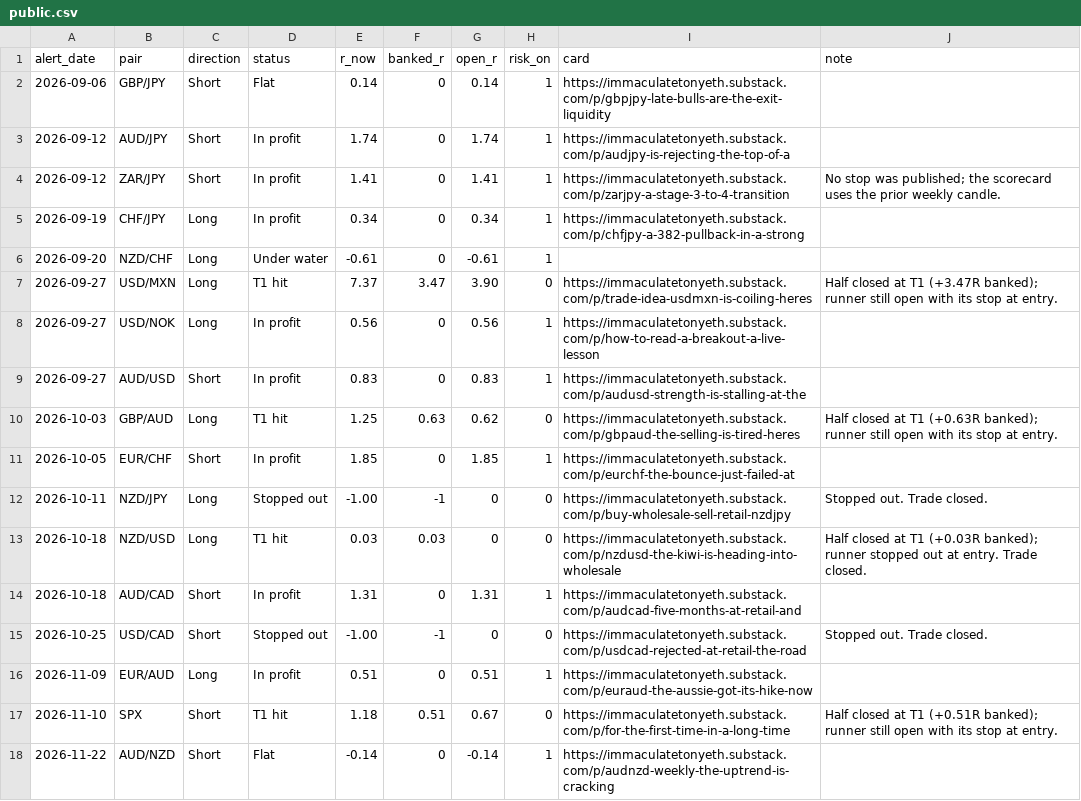
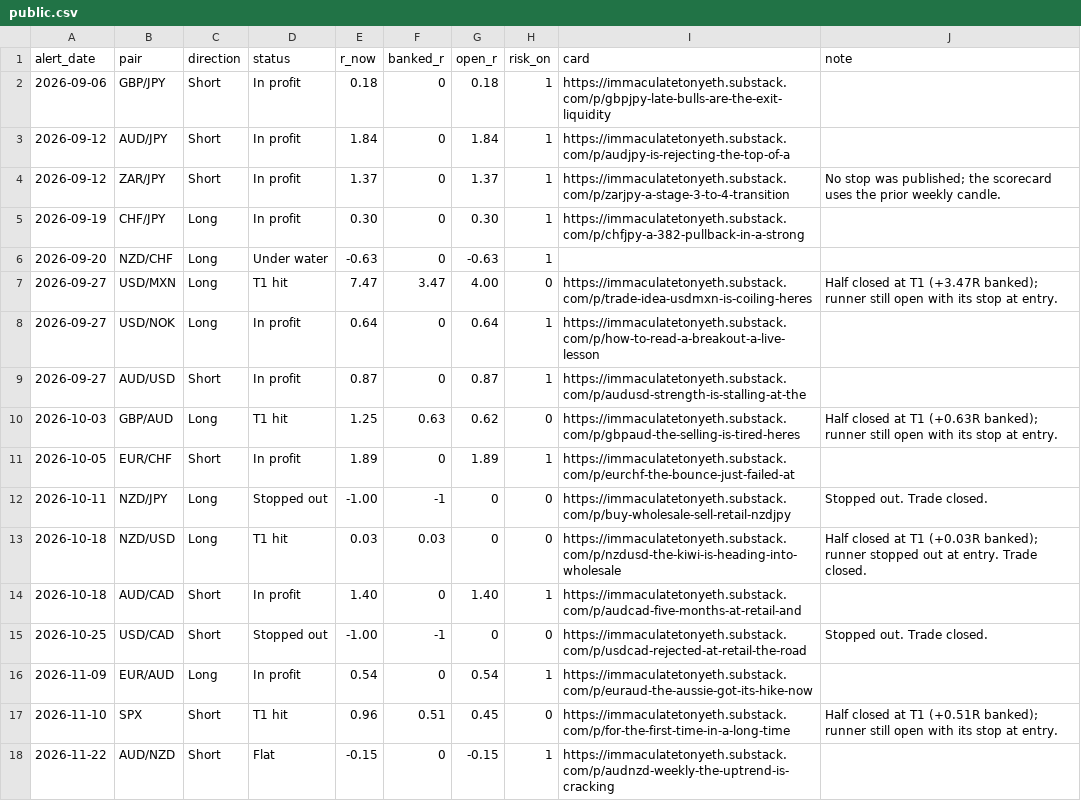
Before and after one commit to HolisticTrader/holistic-market-pulse, a CSV file: scorecard/public.csv, drawn as a sheet.

```diff
--- a/scorecard/public.csv
+++ b/scorecard/public.csv
@@ -1,18 +1,18 @@
 alert_date,pair,direction,status,r_now,banked_r,open_r,risk_on,card,note
-2026-09-06,GBP/JPY,Short,Flat,0.14,0,0.14,1,https://immaculatetonyeth.substack.com/p/gbpjpy-late-bulls-are-the-exit-liquidity,
-2026-09-12,AUD/JPY,Short,In profit,1.74,0,1.74,1,https://immaculatetonyeth.substack.com/p/audjpy-is-rejecting-the-top-of-a,
-2026-09-12,ZAR/JPY,Short,In profit,1.41,0,1.41,1,https://immaculatetonyeth.substack.com/p/zarjpy-a-stage-3-to-4-transition,No stop was published; the scorecard uses the prior weekly candle.
-2026-09-19,CHF/JPY,Long,In profit,0.34,0,0.34,1,https://immaculatetonyeth.substack.com/p/chfjpy-a-382-pullback-in-a-strong,
-2026-09-20,NZD/CHF,Long,Under water,-0.61,0,-0.61,1,,
-2026-09-27,USD/MXN,Long,T1 hit,7.37,3.47,3.90,0,https://immaculatetonyeth.substack.com/p/trade-idea-usdmxn-is-coiling-heres,Half closed at T1 (+3.47R banked); runner still open with its stop at entry.
-2026-09-27,USD/NOK,Long,In profit,0.56,0,0.56,1,https://immaculatetonyeth.substack.com/p/how-to-read-a-breakout-a-live-lesson,
-2026-09-27,AUD/USD,Short,In profit,0.83,0,0.83,1,https://immaculatetonyeth.substack.com/p/audusd-strength-is-stalling-at-the,
+2026-09-06,GBP/JPY,Short,In profit,0.18,0,0.18,1,https://immaculatetonyeth.substack.com/p/gbpjpy-late-bulls-are-the-exit-liquidity,
+2026-09-12,AUD/JPY,Short,In profit,1.84,0,1.84,1,https://immaculatetonyeth.substack.com/p/audjpy-is-rejecting-the-top-of-a,
+2026-09-12,ZAR/JPY,Short,In profit,1.37,0,1.37,1,https://immaculatetonyeth.substack.com/p/zarjpy-a-stage-3-to-4-transition,No stop was published; the scorecard uses the prior weekly candle.
+2026-09-19,CHF/JPY,Long,In profit,0.30,0,0.30,1,https://immaculatetonyeth.substack.com/p/chfjpy-a-382-pullback-in-a-strong,
+2026-09-20,NZD/CHF,Long,Under water,-0.63,0,-0.63,1,,
+2026-09-27,USD/MXN,Long,T1 hit,7.47,3.47,4.00,0,https://immaculatetonyeth.substack.com/p/trade-idea-usdmxn-is-coiling-heres,Half closed at T1 (+3.47R banked); runner still open with its stop at entry.
+2026-09-27,USD/NOK,Long,In profit,0.64,0,0.64,1,https://immaculatetonyeth.substack.com/p/how-to-read-a-breakout-a-live-lesson,
+2026-09-27,AUD/USD,Short,In profit,0.87,0,0.87,1,https://immaculatetonyeth.substack.com/p/audusd-strength-is-stalling-at-the,
 2026-10-03,GBP/AUD,Long,T1 hit,1.25,0.63,0.62,0,https://immaculatetonyeth.substack.com/p/gbpaud-the-selling-is-tired-heres,Half closed at T1 (+0.63R banked); runner still open with its stop at entry.
-2026-10-05,EUR/CHF,Short,In profit,1.85,0,1.85,1,https://immaculatetonyeth.substack.com/p/eurchf-the-bounce-just-failed-at,
+2026-10-05,EUR/CHF,Short,In profit,1.89,0,1.89,1,https://immaculatetonyeth.substack.com/p/eurchf-the-bounce-just-failed-at,
 2026-10-11,NZD/JPY,Long,Stopped out,-1.00,-1,0,0,https://immaculatetonyeth.substack.com/p/buy-wholesale-sell-retail-nzdjpy,Stopped out. Trade closed.
 2026-10-18,NZD/USD,Long,T1 hit,0.03,0.03,0,0,https://immaculatetonyeth.substack.com/p/nzdusd-the-kiwi-is-heading-into-wholesale,Half closed at T1 (+0.03R banked); runner stopped out at entry. Trade closed.
-2026-10-18,AUD/CAD,Short,In profit,1.31,0,1.31,1,https://immaculatetonyeth.substack.com/p/audcad-five-months-at-retail-and,
+2026-10-18,AUD/CAD,Short,In profit,1.40,0,1.40,1,https://immaculatetonyeth.substack.com/p/audcad-five-months-at-retail-and,
 2026-10-25,USD/CAD,Short,Stopped out,-1.00,-1,0,0,https://immaculatetonyeth.substack.com/p/usdcad-rejected-at-retail-the-road,Stopped out. Trade closed.
-2026-11-09,EUR/AUD,Long,In profit,0.51,0,0.51,1,https://immaculatetonyeth.substack.com/p/euraud-the-aussie-got-its-hike-now,
-2026-11-10,SPX,Short,T1 hit,1.18,0.51,0.67,0,https://immaculatetonyeth.substack.com/p/for-the-first-time-in-a-long-time,Half closed at T1 (+0.51R banked); runner still open with its stop at entry.
-2026-11-22,AUD/NZD,Short,Flat,-0.14,0,-0.14,1,https://immaculatetonyeth.substack.com/p/audnzd-weekly-the-uptrend-is-cracking,
+2026-11-09,EUR/AUD,Long,In profit,0.54,0,0.54,1,https://immaculatetonyeth.substack.com/p/euraud-the-aussie-got-its-hike-now,
+2026-11-10,SPX,Short,T1 hit,0.96,0.51,0.45,0,https://immaculatetonyeth.substack.com/p/for-the-first-time-in-a-long-time,Half closed at T1 (+0.51R banked); runner still open with its stop at entry.
+2026-11-22,AUD/NZD,Short,Flat,-0.15,0,-0.15,1,https://immaculatetonyeth.substack.com/p/audnzd-weekly-the-uptrend-is-cracking,
```
Also changed, not shown: scorecard/trade_alerts.csv, 1 other file.
